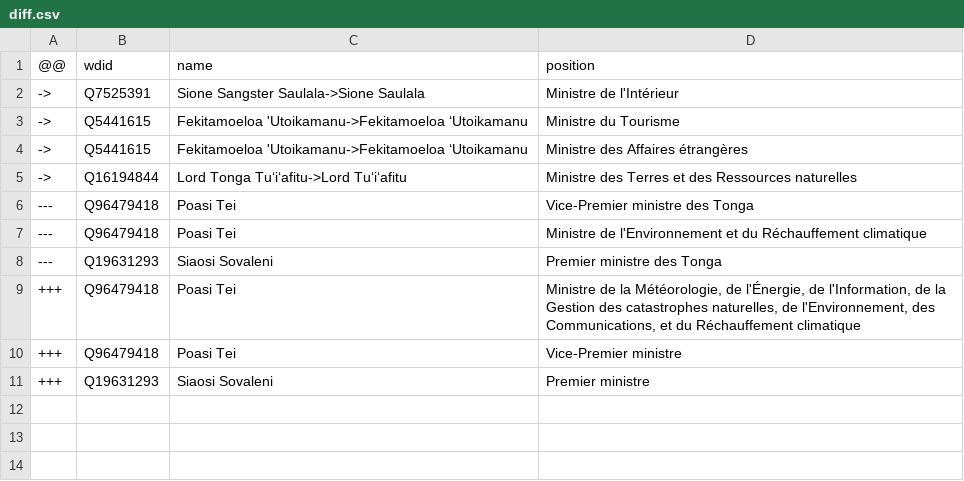
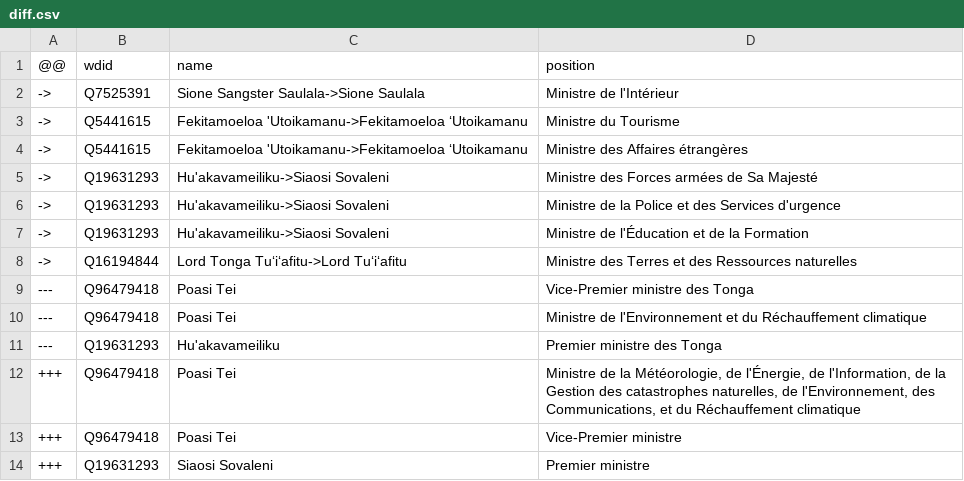
Before and after one commit to every-politician-scrapers/tonga-ministers, a CSV file: sources/cabinet-frwiki/diff.csv, drawn as a sheet.

Commit message:
Compare external sources to Wikidata

```diff
--- a/sources/cabinet-frwiki/diff.csv
+++ b/sources/cabinet-frwiki/diff.csv
@@ -4,2 +4,5 @@
 ->,Q5441615,Fekitamoeloa 'Utoikamanu->Fekitamoeloa ʻUtoikamanu,Ministre des Affaires étrangères
+->,Q19631293,Hu'akavameiliku->Siaosi Sovaleni,Ministre des Forces armées de Sa Majesté
+->,Q19631293,Hu'akavameiliku->Siaosi Sovaleni,Ministre de la Police et des Services d'urgence
+->,Q19631293,Hu'akavameiliku->Siaosi Sovaleni,Ministre de l'Éducation et de la Formation
 ->,Q16194844,Lord Tonga Tuʻiʻafitu->Lord Tuʻiʻafitu,Ministre des Terres et des Ressources naturelles
@@ -7,3 +10,3 @@
 ---,Q96479418,Poasi Tei,Ministre de l'Environnement et du Réchauffement climatique
----,Q19631293,Siaosi Sovaleni,Premier ministre des Tonga
+---,Q19631293,Hu'akavameiliku,Premier ministre des Tonga
 +++,Q96479418,Poasi Tei,"Ministre de la Météorologie, de l'Énergie, de l'Information, de la Gestion des catastrophes naturelles, de l'Environnement, des Communications, et du Réchauffement climatique"
```
Also changed, not shown: sources/cabinet-frwiki/wikidata.csv.
